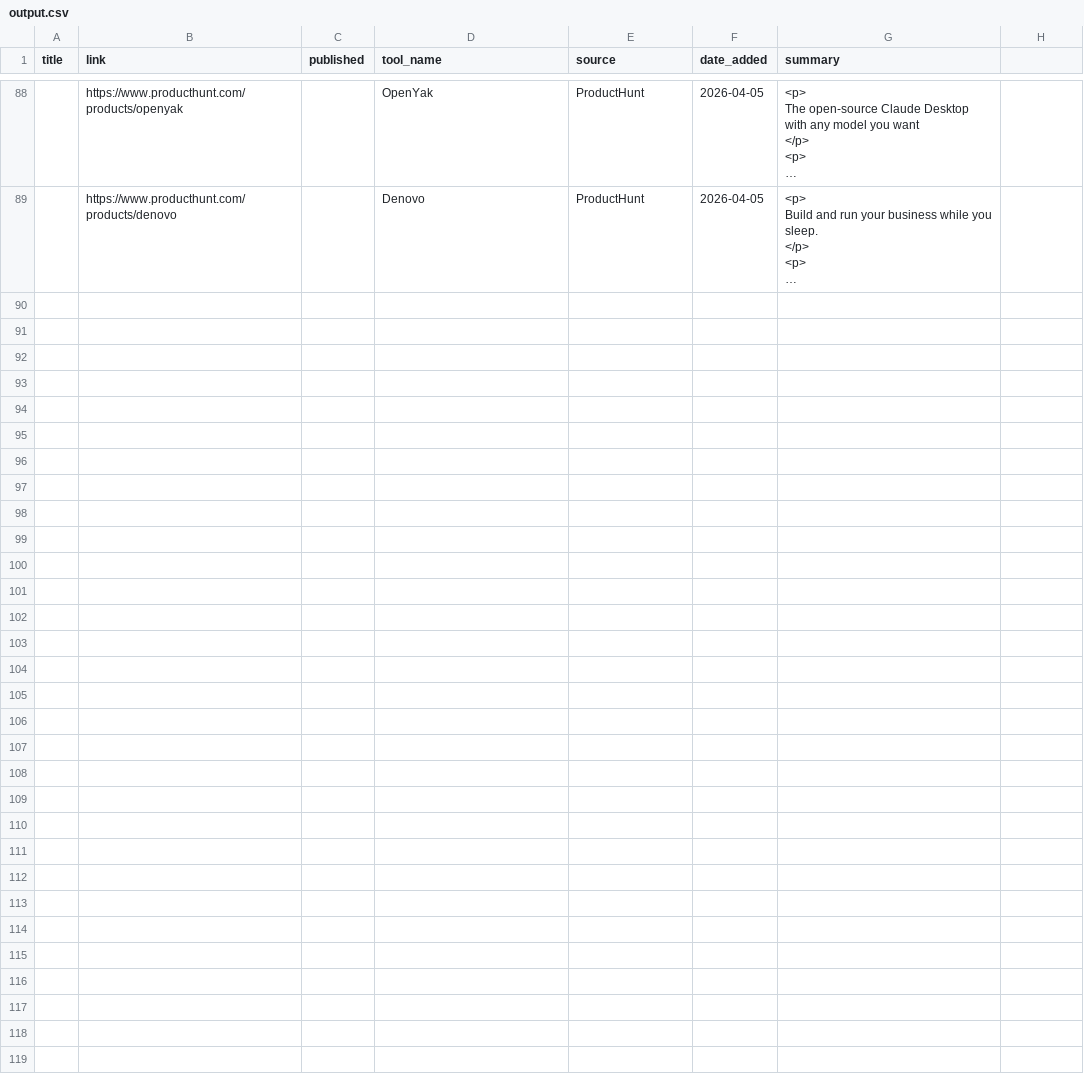
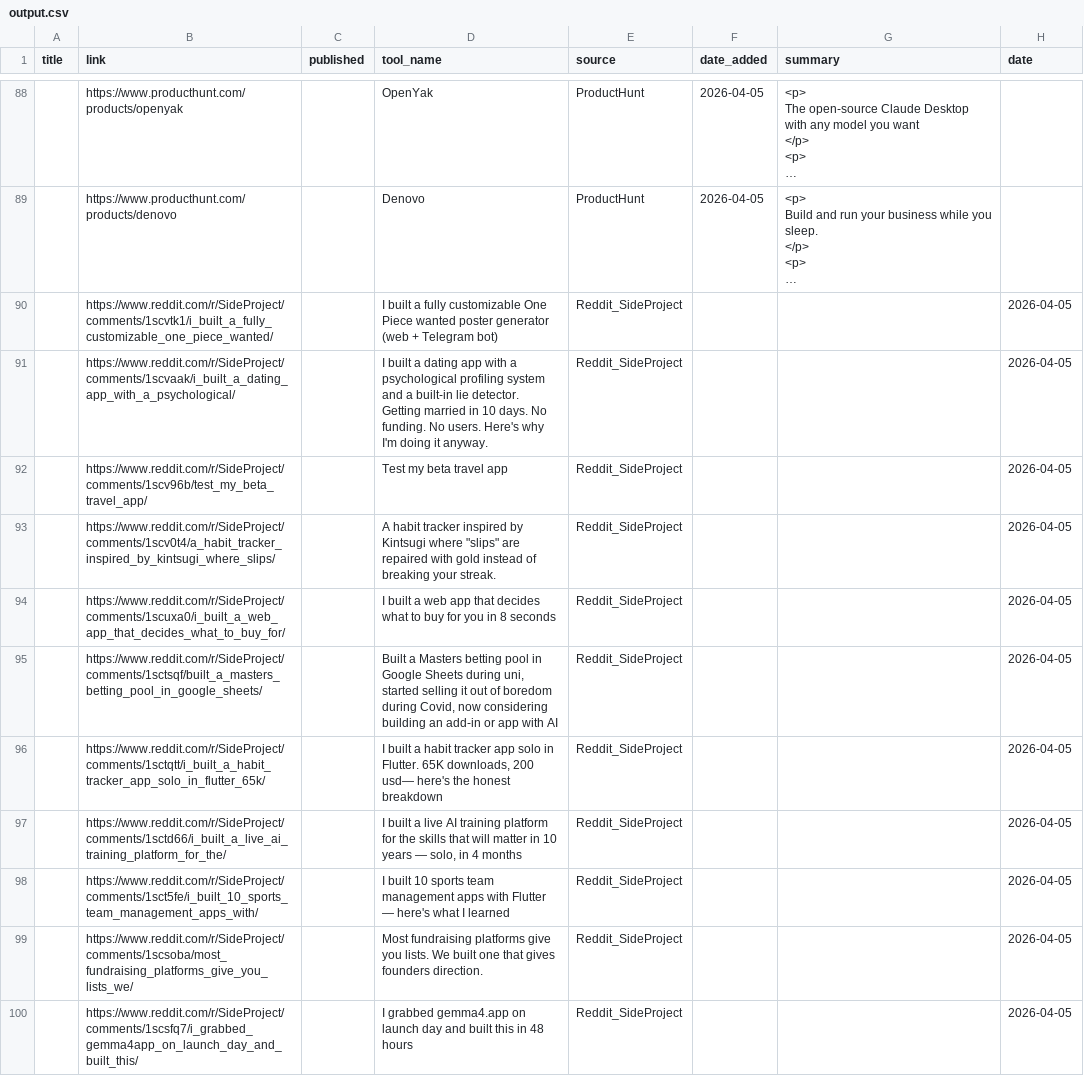
Before and after one commit to pradnyesh3110/data-pipeline-project-Automation, a CSV file: output.csv, drawn as a sheet; only a part is shown, gaps mark what is left out; long unchanged cells end in …; the diff names each change by its address in the sheet, - before the commit and + after, or states it on an @@ line.

```diff
--- a/output.csv
+++ b/output.csv
-H1: (empty)
+H1: date
+row 90:  | https://www.reddit.com/r/SideProject/comments/1scvtk1/i_built_a_fully_customizable_one_piece_wanted/ |  | I built a fully customizable One Piece wanted poster generator (web + Telegram bot) | Reddit_SideProject |  |  | 2026-04-05
+row 91:  | https://www.reddit.com/r/SideProject/comments/1scvaak/i_built_a_dating_app_with_a_psychological/ |  | I built a dating app with a psychological profiling system and a built-in lie detector. Getting married in 10 days. No funding. No users. Here's why I'm doing it anyway. | Reddit_SideProject |  |  | 2026-04-05
+row 92:  | https://www.reddit.com/r/SideProject/comments/1scv96b/test_my_beta_travel_app/ |  | Test my beta travel app | Reddit_SideProject |  |  | 2026-04-05
+row 93:  | https://www.reddit.com/r/SideProject/comments/1scv0t4/a_habit_tracker_inspired_by_kintsugi_where_slips/ |  | A habit tracker inspired by Kintsugi where "slips" are repaired with gold instead of breaking your streak. | Reddit_SideProject |  |  | 2026-04-05
+row 94:  | https://www.reddit.com/r/SideProject/comments/1scuxa0/i_built_a_web_app_that_decides_what_to_buy_for/ |  | I built a web app that decides what to buy for you in 8 seconds | Reddit_SideProject |  |  | 2026-04-05
+row 95:  | https://www.reddit.com/r/SideProject/comments/1sctsqf/built_a_masters_betting_pool_in_google_sheets/ |  | Built a Masters betting pool in Google Sheets during uni, started selling it out of boredom during Covid, now considering building an add-in or app with AI | Reddit_SideProject |  |  | 2026-04-05
+row 96:  | https://www.reddit.com/r/SideProject/comments/1sctqtt/i_built_a_habit_tracker_app_solo_in_flutter_65k/ |  | I built a habit tracker app solo in Flutter. 65K downloads, 200 usd— here's the honest breakdown | Reddit_SideProject |  |  | 2026-04-05
+row 97:  | https://www.reddit.com/r/SideProject/comments/1sctd66/i_built_a_live_ai_training_platform_for_the/ |  | I built a live AI training platform for the skills that will matter in 10 years — solo, in 4 months | Reddit_SideProject |  |  | 2026-04-05
+row 98:  | https://www.reddit.com/r/SideProject/comments/1sct5fe/i_built_10_sports_team_management_apps_with/ |  | I built 10 sports team management apps with Flutter — here's what I learned | Reddit_SideProject |  |  | 2026-04-05
+row 99:  | https://www.reddit.com/r/SideProject/comments/1scsoba/most_fundraising_platforms_give_you_lists_we/ |  | Most fundraising platforms give you lists. We built one that gives founders direction. | Reddit_SideProject |  |  | 2026-04-05
+row 100:  | https://www.reddit.com/r/SideProject/comments/1scsfq7/i_grabbed_gemma4app_on_launch_day_and_built_this/ |  | I grabbed gemma4.app on launch day and built this in 48 hours | Reddit_SideProject |  |  | 2026-04-05
```
